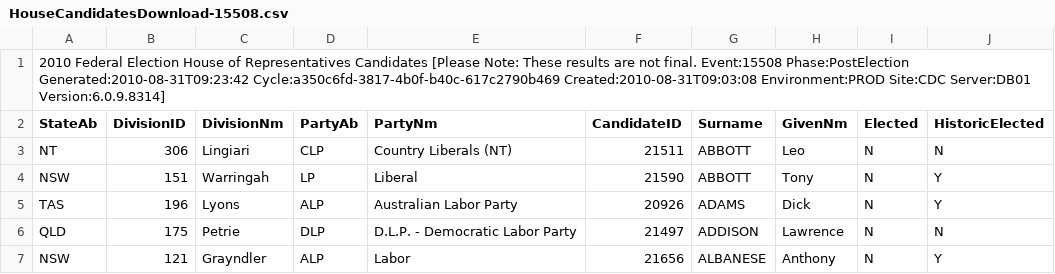
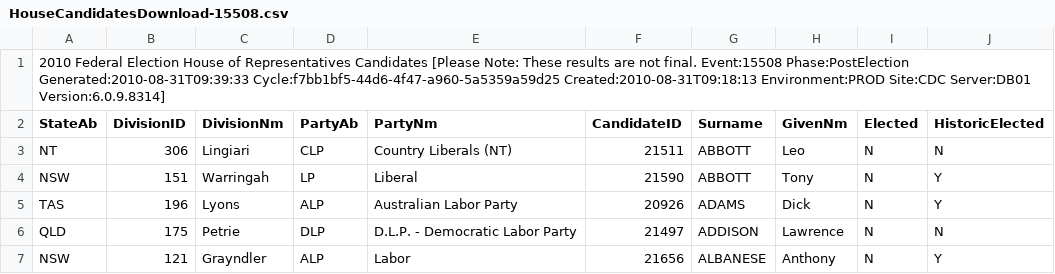
Before and after one commit to d1b/AustralianFederalElection2010CSV, a CSV file: HouseCandidatesDownload-15508.csv, drawn as a sheet; only a part is shown.

```diff
--- a/HouseCandidatesDownload-15508.csv
+++ b/HouseCandidatesDownload-15508.csv
@@ -1,2 +1,2 @@
-2010 Federal Election House of Representatives Candidates [Please Note: These results are not final. Event:15508 Phase:PostElection Generated:2010-08-31T09:23:42 Cycle:a350c6fd-3817-4b0f-b40c-617c2790b469 Created:2010-08-31T09:03:08 Environment:PROD Site:CDC Server:DB01 Version:6.0.9.8314]
+2010 Federal Election House of Representatives Candidates [Please Note: These results are not final. Event:15508 Phase:PostElection Generated:2010-08-31T09:39:33 Cycle:f7bb1bf5-44d6-4f47-a960-5a5359a59d25 Created:2010-08-31T09:18:13 Environment:PROD Site:CDC Server:DB01 Version:6.0.9.8314]
 StateAb,DivisionID,DivisionNm,PartyAb,PartyNm,CandidateID,Surname,GivenNm,Elected,HistoricElected
```
Also changed, not shown: HouseDopByDivisionDownload-15508.csv, HouseFirstPrefsByCandidateByVoteTypeDownload-15508.csv, 53 other files.
